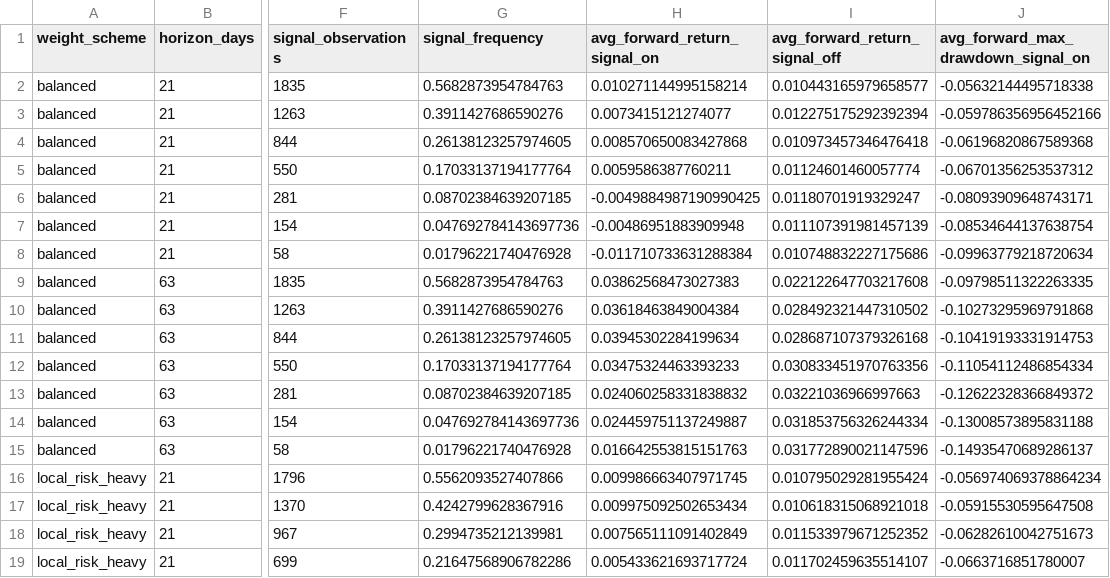
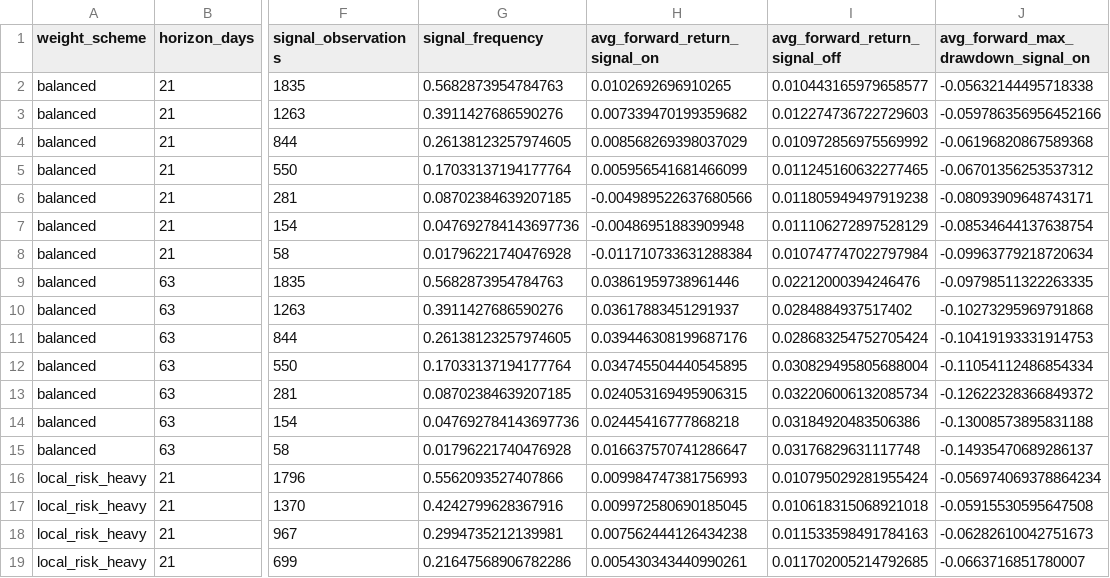
Before and after one commit to rolffcoelho-bravo/bravo-lab, a CSV file: data/processed/bsti_calibration_grid.csv, drawn as a sheet; only a part is shown, gaps mark what is left out; the diff covers the shown part only; the diff names each change by its address in the sheet, - before the commit and + after, or states it on an @@ line.

```diff
--- a/data/processed/bsti_calibration_grid.csv
+++ b/data/processed/bsti_calibration_grid.csv
-H2 (avg_forward_return_signal_on): 0.010271144995158214
+H2 (avg_forward_return_signal_on): 0.0102692696910265
-H3 (avg_forward_return_signal_on): 0.0073415121274077
+H3 (avg_forward_return_signal_on): 0.007339470199359682
-I3 (avg_forward_return_signal_off): 0.012275175292392394
+I3 (avg_forward_return_signal_off): 0.012274736722729603
-H4 (avg_forward_return_signal_on): 0.008570650083427868
+H4 (avg_forward_return_signal_on): 0.008568269398037029
-I4 (avg_forward_return_signal_off): 0.010973457346476418
+I4 (avg_forward_return_signal_off): 0.010972856975569992
-H5 (avg_forward_return_signal_on): 0.0059586387760211
+H5 (avg_forward_return_signal_on): 0.005956541681466099
-I5 (avg_forward_return_signal_off): 0.01124601460057774
+I5 (avg_forward_return_signal_off): 0.011245160632277465
-H6 (avg_forward_return_signal_on): -0.0049884987190990425
+H6 (avg_forward_return_signal_on): -0.004989522637680566
-I6 (avg_forward_return_signal_off): 0.01180701919329247
+I6 (avg_forward_return_signal_off): 0.011805949497919238
-I7 (avg_forward_return_signal_off): 0.011107391981457139
+I7 (avg_forward_return_signal_off): 0.011106272897528129
-I8 (avg_forward_return_signal_off): 0.010748832227175686
+I8 (avg_forward_return_signal_off): 0.010747747022797984
-H9 (avg_forward_return_signal_on): 0.03862568473027383
+H9 (avg_forward_return_signal_on): 0.03861959738961446
-I9 (avg_forward_return_signal_off): 0.022122647703217608
+I9 (avg_forward_return_signal_off): 0.02212000394246476
-H10 (avg_forward_return_signal_on): 0.03618463849004384
+H10 (avg_forward_return_signal_on): 0.03617883451291937
-I10 (avg_forward_return_signal_off): 0.028492321447310502
+I10 (avg_forward_return_signal_off): 0.0284884937517402
-H11 (avg_forward_return_signal_on): 0.03945302284199634
+H11 (avg_forward_return_signal_on): 0.039446308199687176
-I11 (avg_forward_return_signal_off): 0.028687107379326168
+I11 (avg_forward_return_signal_off): 0.028683254752705424
-H12 (avg_forward_return_signal_on): 0.03475324463393233
+H12 (avg_forward_return_signal_on): 0.034745504440545895
-I12 (avg_forward_return_signal_off): 0.030833451970763356
+I12 (avg_forward_return_signal_off): 0.030829495805688004
-H13 (avg_forward_return_signal_on): 0.024060258331838832
+H13 (avg_forward_return_signal_on): 0.024053169495906315
-I13 (avg_forward_return_signal_off): 0.03221036966997663
+I13 (avg_forward_return_signal_off): 0.032206006132085734
-H14 (avg_forward_return_signal_on): 0.024459751137249887
+H14 (avg_forward_return_signal_on): 0.02445416777868218
-I14 (avg_forward_return_signal_off): 0.031853756326244334
+I14 (avg_forward_return_signal_off): 0.03184920483506386
-H15 (avg_forward_return_signal_on): 0.016642553815151763
+H15 (avg_forward_return_signal_on): 0.016637570741286647
-I15 (avg_forward_return_signal_off): 0.031772890021147596
+I15 (avg_forward_return_signal_off): 0.03176829631117748
-H16 (avg_forward_return_signal_on): 0.009986663407971745
+H16 (avg_forward_return_signal_on): 0.009984747381756993
-H17 (avg_forward_return_signal_on): 0.009975092502653434
+H17 (avg_forward_return_signal_on): 0.009972580690185045
-H18 (avg_forward_return_signal_on): 0.007565111091402849
+H18 (avg_forward_return_signal_on): 0.007562444126434238
-I18 (avg_forward_return_signal_off): 0.011533979671252352
+I18 (avg_forward_return_signal_off): 0.011533598491784163
-H19 (avg_forward_return_signal_on): 0.005433621693717724
+H19 (avg_forward_return_signal_on): 0.005430343440990261
-I19 (avg_forward_return_signal_off): 0.011702459635514107
+I19 (avg_forward_return_signal_off): 0.011702005214792685
```
Also changed, not shown: 97 edited cells elsewhere in this file, data/processed/brazil_equity_regime_table.csv, data/processed/brazil_stress_transmission_index.csv, 31 other files.
